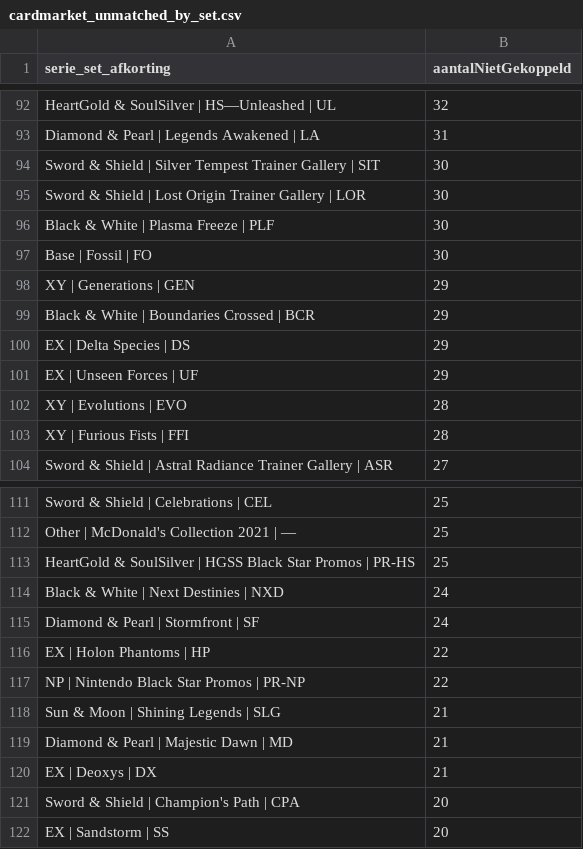
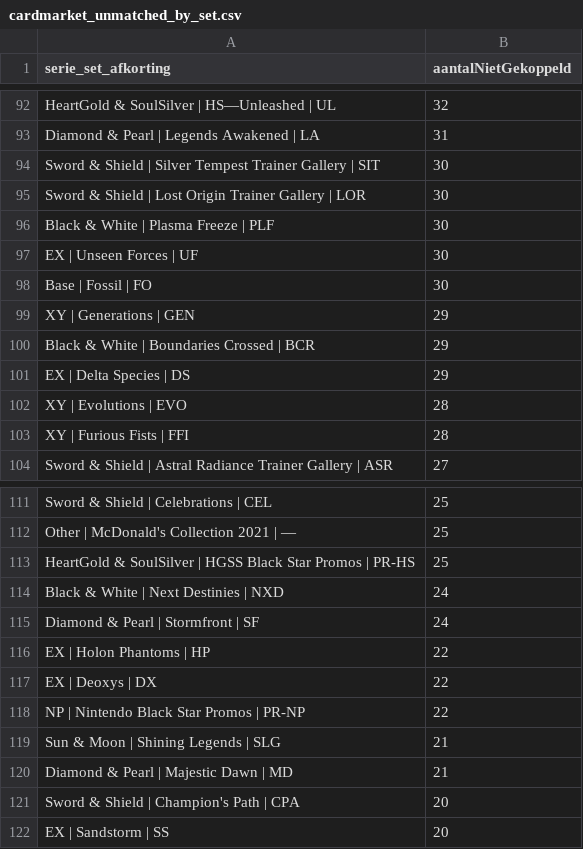
Before and after one commit to Tillie007/Pokemon-tcg-checklist, a CSV file: cardmarket_unmatched_by_set.csv, drawn as a sheet; only a part is shown, gaps mark what is left out; removed rows and columns are numbered as before the commit, all else as after; the diff names each change by its address in the sheet, - before the commit and + after, or states it on an @@ line.

```diff
--- a/cardmarket_unmatched_by_set.csv
+++ b/cardmarket_unmatched_by_set.csv
+row 97: EX | Unseen Forces | UF | 30
-row 101: EX | Unseen Forces | UF | 29
+row 117: EX | Deoxys | DX | 22
-row 120: EX | Deoxys | DX | 21
```
Also changed, not shown: cardmarket_set_mapping_candidates.csv, cardmarket_setcodes.csv, 4 other files.
